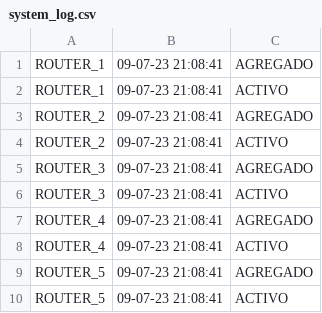
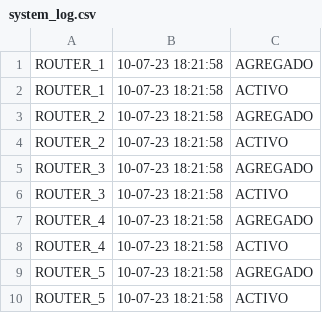
Before and after one commit to LeonelScalise/Final_POO, a CSV file: system_log.csv, drawn as a sheet.

```diff
--- a/system_log.csv
+++ b/system_log.csv
@@ -1,10 +1,10 @@
-ROUTER_1,09-07-23 21:08:41,AGREGADO
-ROUTER_1,09-07-23 21:08:41,ACTIVO
-ROUTER_2,09-07-23 21:08:41,AGREGADO
-ROUTER_2,09-07-23 21:08:41,ACTIVO
-ROUTER_3,09-07-23 21:08:41,AGREGADO
-ROUTER_3,09-07-23 21:08:41,ACTIVO
-ROUTER_4,09-07-23 21:08:41,AGREGADO
-ROUTER_4,09-07-23 21:08:41,ACTIVO
-ROUTER_5,09-07-23 21:08:41,AGREGADO
-ROUTER_5,09-07-23 21:08:41,ACTIVO
+ROUTER_1,10-07-23 18:21:58,AGREGADO
+ROUTER_1,10-07-23 18:21:58,ACTIVO
+ROUTER_2,10-07-23 18:21:58,AGREGADO
+ROUTER_2,10-07-23 18:21:58,ACTIVO
+ROUTER_3,10-07-23 18:21:58,AGREGADO
+ROUTER_3,10-07-23 18:21:58,ACTIVO
+ROUTER_4,10-07-23 18:21:58,AGREGADO
+ROUTER_4,10-07-23 18:21:58,ACTIVO
+ROUTER_5,10-07-23 18:21:58,AGREGADO
+ROUTER_5,10-07-23 18:21:58,ACTIVO
```
Also changed, not shown: 9 other files.
